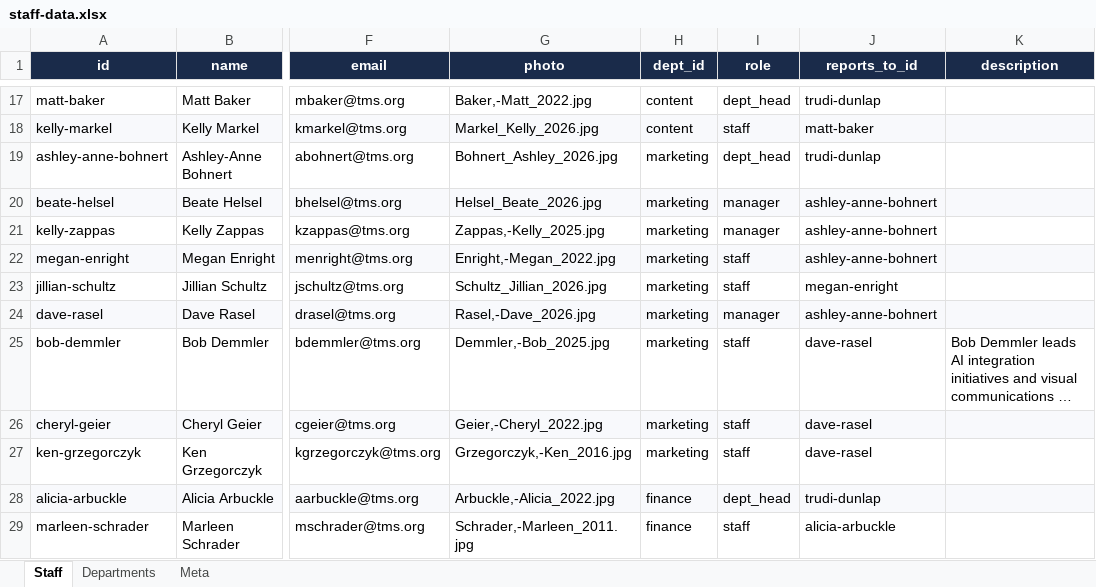
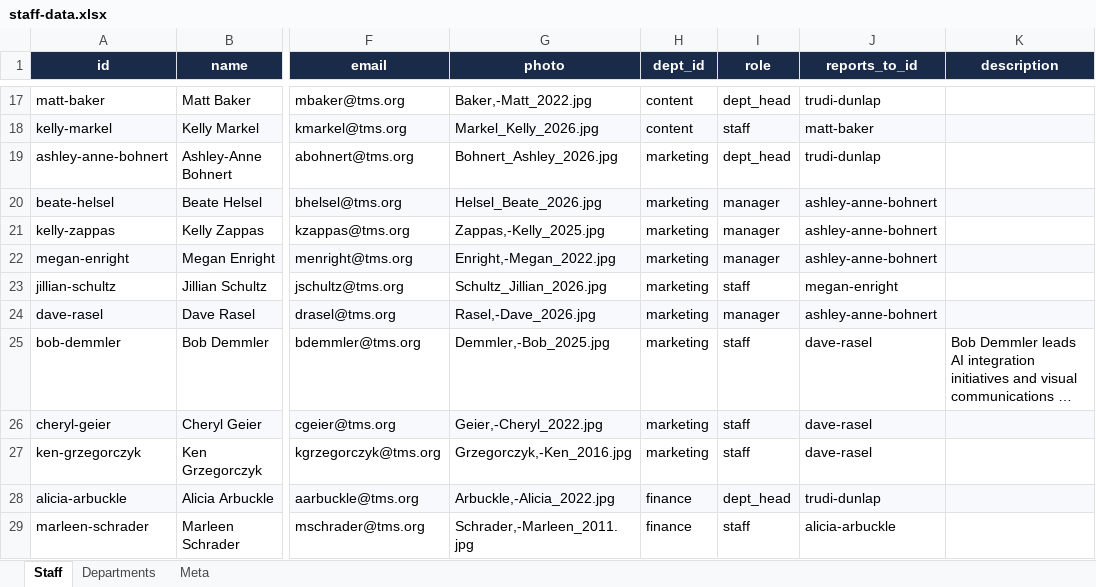
Before and after one commit to Bdemmler32/TMSOrgChart, an Excel workbook: staff-data.xlsx, sheet Staff, drawn as a sheet; only a part is shown, gaps mark what is left out; long unchanged cells end in …; values as stored, in another font and other column widths than the file's, no borders; the diff names each change by its address in the sheet, - before the commit and + after, or states it on an @@ line.

```diff
--- a/staff-data.xlsx (sheet Staff)
+++ b/staff-data.xlsx (sheet Staff)
-I22 (role): staff
+I22 (role): manager
```
Also changed, not shown: 1 other file.
